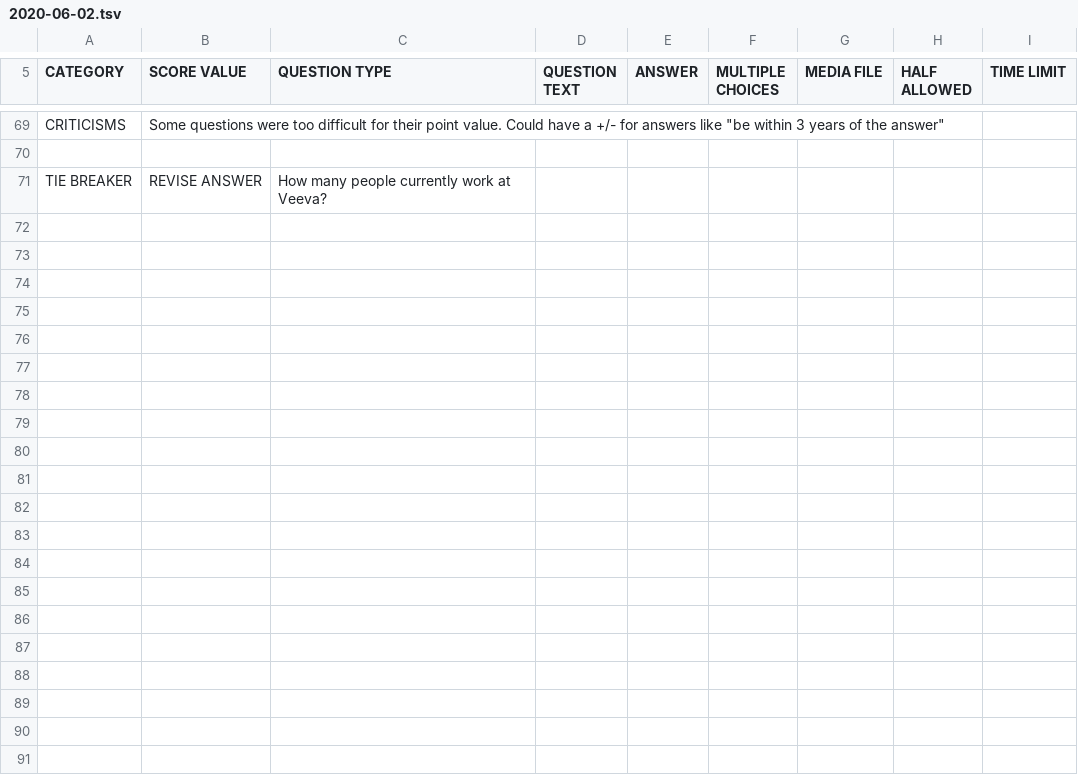
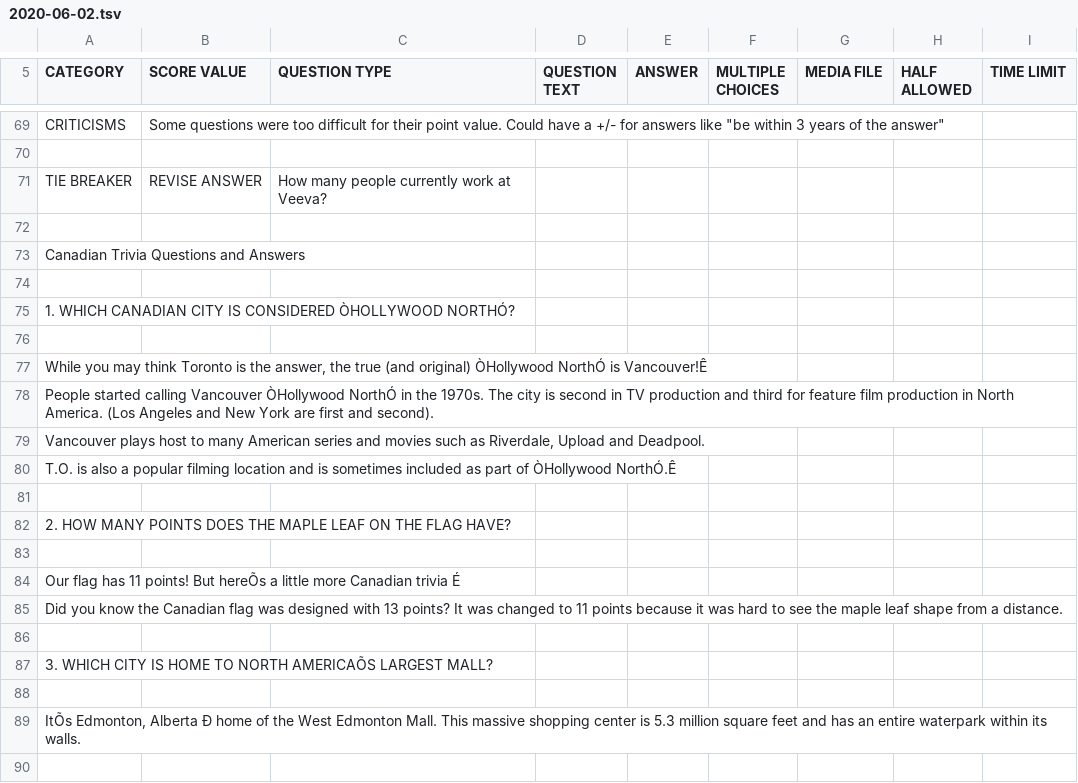
Before and after one commit to k39chen/TriviaApp, a TSV file: archive/2022-06-02/2020-06-02.tsv, drawn as a sheet; only a part is shown, gaps mark what is left out; the diff covers the shown part only; the diff names each change by its address in the sheet, - before the commit and + after, or states it on an @@ line.

Commit message:
[2020-06-02] Added final scores and new media files

```diff
--- a/archive/2022-06-02/2020-06-02.tsv
+++ b/archive/2022-06-02/2020-06-02.tsv
+row 72: (empty)
+row 73: Canadian Trivia Questions and Answers
+row 74: (empty)
+row 75: 1. WHICH CANADIAN CITY IS CONSIDERED ÒHOLLYWOOD NORTHÓ?
+row 76: (empty)
+row 77: While you may think Toronto is the answer, the true (and original) ÒHollywood NorthÓ is Vancouver!Ê
+row 78: People started calling Vancouver ÒHollywood NorthÓ in the 1970s. The city is second in TV production and third for feature film production in North America. (Los Angeles and New York are first and second).
+row 79: Vancouver plays host to many American series and movies such as Riverdale, Upload and Deadpool.
+row 80: T.O. is also a popular filming location and is sometimes included as part of ÒHollywood NorthÓ.Ê
+row 81: (empty)
+row 82: 2. HOW MANY POINTS DOES THE MAPLE LEAF ON THE FLAG HAVE?
+row 83: (empty)
+row 84: Our flag has 11 points! But hereÕs a little more Canadian trivia É
+row 85: Did you know the Canadian flag was designed with 13 points? It was changed to 11 points because it was hard to see the maple leaf shape from a distance.
+row 86: (empty)
+row 87: 3. WHICH CITY IS HOME TO NORTH AMERICAÕS LARGEST MALL?
+row 88: (empty)
+row 89: ItÕs Edmonton, Alberta Ð home of the West Edmonton Mall. This massive shopping center is 5.3 million square feet and has an entire waterpark within its walls.
+row 90: (empty)
```
Also changed, not shown: 70 added rows and 6 edited cells elsewhere in this file, 3 other files.
